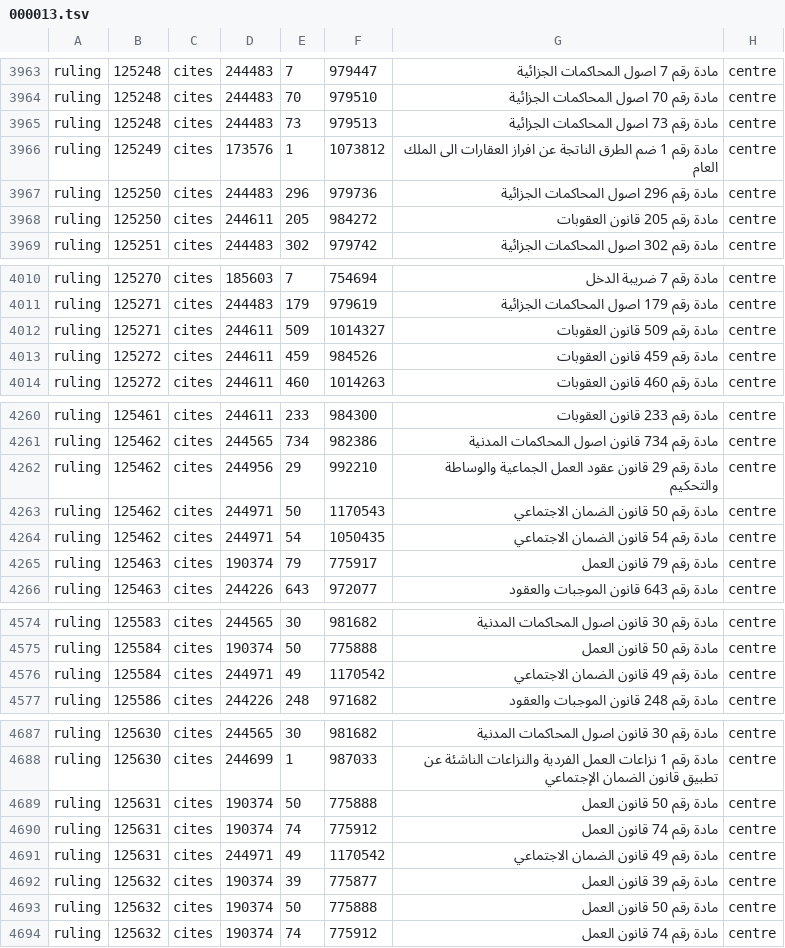
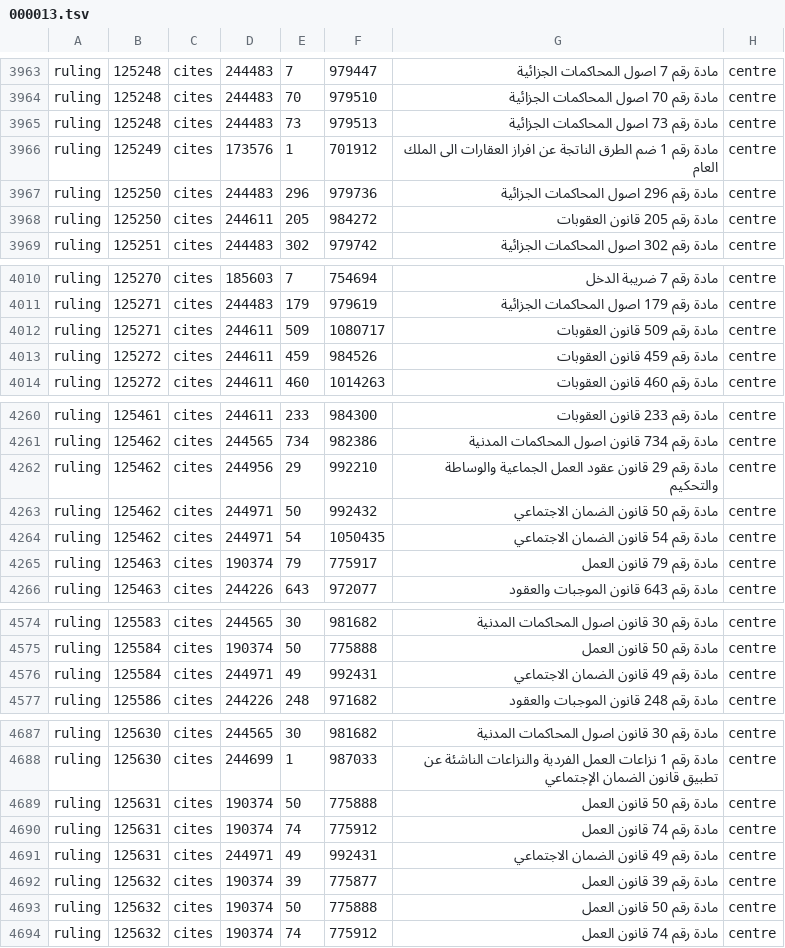
Before and after one commit to taktekhq/lebanese-legislation, a TSV file: data/tables/reference/000013.tsv, drawn as a sheet; only a part is shown, gaps mark what is left out; the diff covers the shown part only.

```diff
--- a/data/tables/reference/000013.tsv
+++ b/data/tables/reference/000013.tsv
@@ -3965,3 +3965,3 @@ ruling	125248	cites	244483	70	979510	مادة رقم 70 اصول المحاكم
 ruling	125248	cites	244483	73	979513	مادة رقم 73 اصول المحاكمات الجزائية	centre
-ruling	125249	cites	173576	1	1073812	مادة رقم 1 ضم الطرق الناتجة عن افراز العقارات الى الملك العام	centre
+ruling	125249	cites	173576	1	701912	مادة رقم 1 ضم الطرق الناتجة عن افراز العقارات الى الملك العام	centre
 ruling	125250	cites	244483	296	979736	مادة رقم 296 اصول المحاكمات الجزائية	centre
@@ -4011,3 +4011,3 @@ ruling	125270	cites	185603	7	754694	مادة رقم 7 ضريبة الدخل	cent
 ruling	125271	cites	244483	179	979619	مادة رقم 179 اصول المحاكمات الجزائية	centre
-ruling	125271	cites	244611	509	1014327	مادة رقم 509 قانون العقوبات	centre
+ruling	125271	cites	244611	509	1080717	مادة رقم 509 قانون العقوبات	centre
 ruling	125272	cites	244611	459	984526	مادة رقم 459 قانون العقوبات	centre
@@ -4262,3 +4262,3 @@ ruling	125462	cites	244565	734	982386	مادة رقم 734 قانون اصول ا
 ruling	125462	cites	244956	29	992210	مادة رقم 29 قانون عقود العمل الجماعية والوساطة والتحكيم	centre
-ruling	125462	cites	244971	50	1170543	مادة رقم 50 قانون الضمان الاجتماعي	centre
+ruling	125462	cites	244971	50	992432	مادة رقم 50 قانون الضمان الاجتماعي	centre
 ruling	125462	cites	244971	54	1050435	مادة رقم 54 قانون الضمان الاجتماعي	centre
@@ -4575,3 +4575,3 @@ ruling	125583	cites	244565	30	981682	مادة رقم 30 قانون اصول ال
 ruling	125584	cites	190374	50	775888	مادة رقم 50 قانون العمل	centre
-ruling	125584	cites	244971	49	1170542	مادة رقم 49 قانون الضمان الاجتماعي	centre
+ruling	125584	cites	244971	49	992431	مادة رقم 49 قانون الضمان الاجتماعي	centre
 ruling	125586	cites	244226	248	971682	مادة رقم 248 قانون الموجبات والعقود	centre
@@ -4690,3 +4690,3 @@ ruling	125631	cites	190374	50	775888	مادة رقم 50 قانون العمل	ce
 ruling	125631	cites	190374	74	775912	مادة رقم 74 قانون العمل	centre
-ruling	125631	cites	244971	49	1170542	مادة رقم 49 قانون الضمان الاجتماعي	centre
+ruling	125631	cites	244971	49	992431	مادة رقم 49 قانون الضمان الاجتماعي	centre
 ruling	125632	cites	190374	39	775877	مادة رقم 39 قانون العمل	centre
```
Also changed, not shown: 6 edited cells elsewhere in this file, data/tables/graph_edge/000049.tsv, data/tables/graph_edge/000073.tsv, 5 other files.
